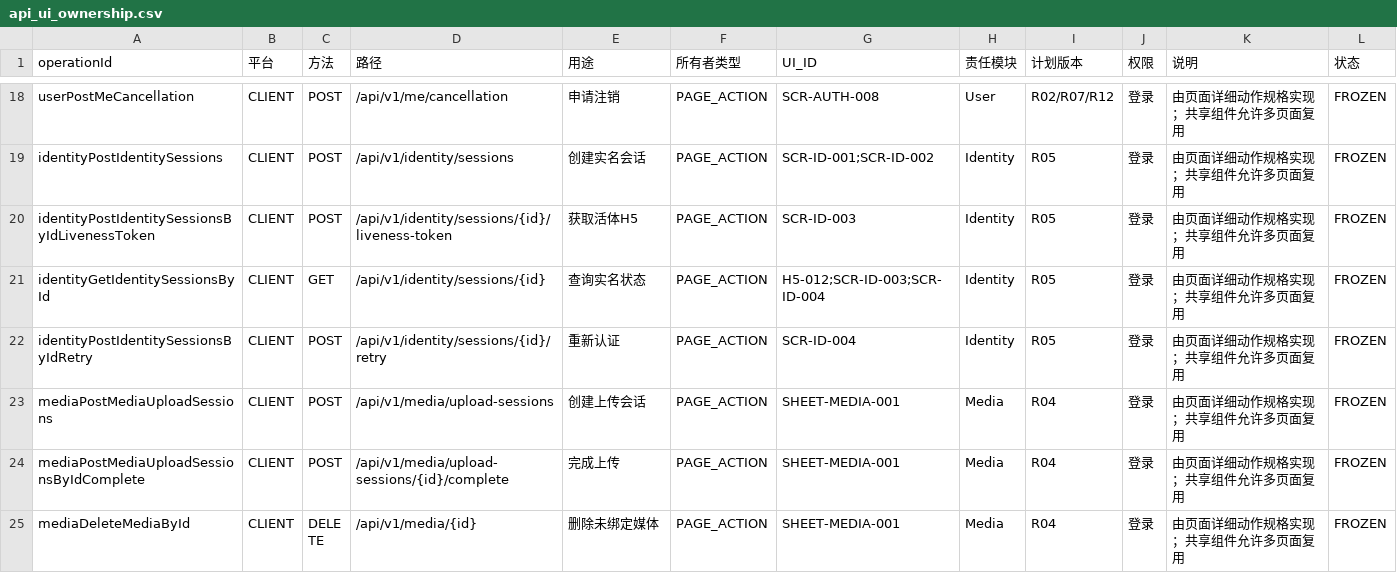
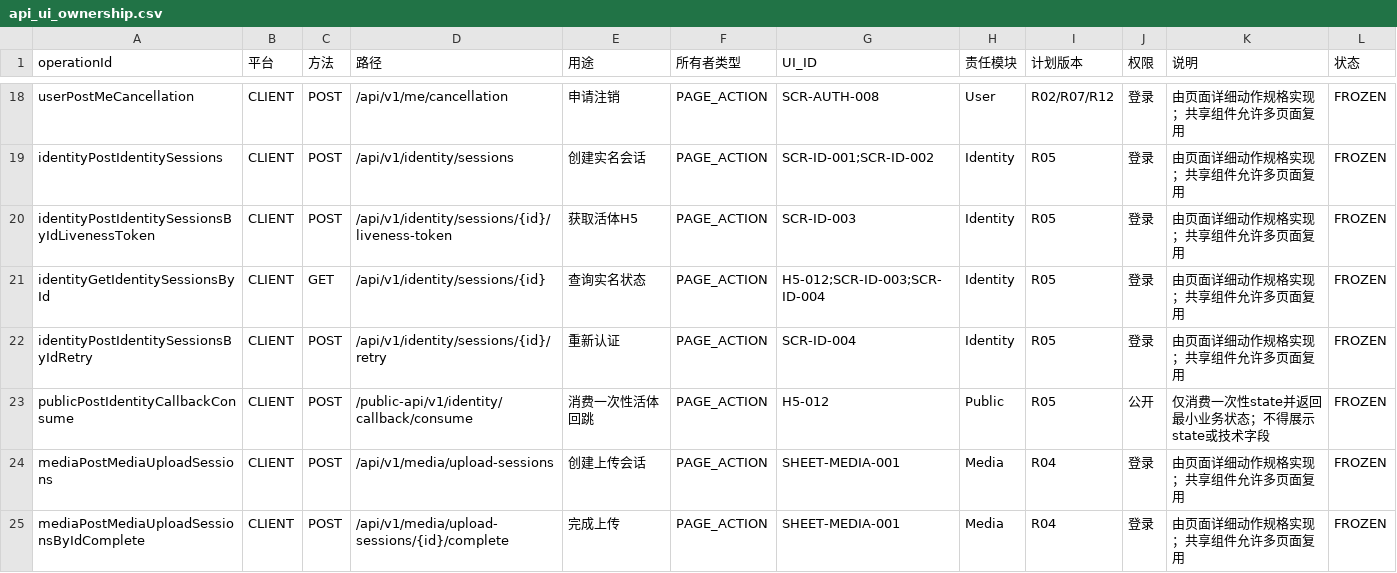
Before and after one commit to fei613293175/hhy, a CSV file: catalogs/api_ui_ownership.csv, drawn as a sheet; only a part is shown, gaps mark what is left out; the shorter side is filled out with more unchanged rows; the diff names each change by its address in the sheet, - before the commit and + after, or states it on an @@ line.

```diff
--- a/catalogs/api_ui_ownership.csv
+++ b/catalogs/api_ui_ownership.csv
+row 23: publicPostIdentityCallbackConsume | CLIENT | POST | /public-api/v1/identity/callback/consume | 消费一次性活体回跳 | PAGE_ACTION | H5-012 | Public | R05 | 公开 | 仅消费一次性state并返回最小业务状态；不得展示state或技术字段 | FROZEN
```
Also changed, not shown: catalogs/api_endpoints.csv, catalogs/change_request_index.csv, 51 other files.
